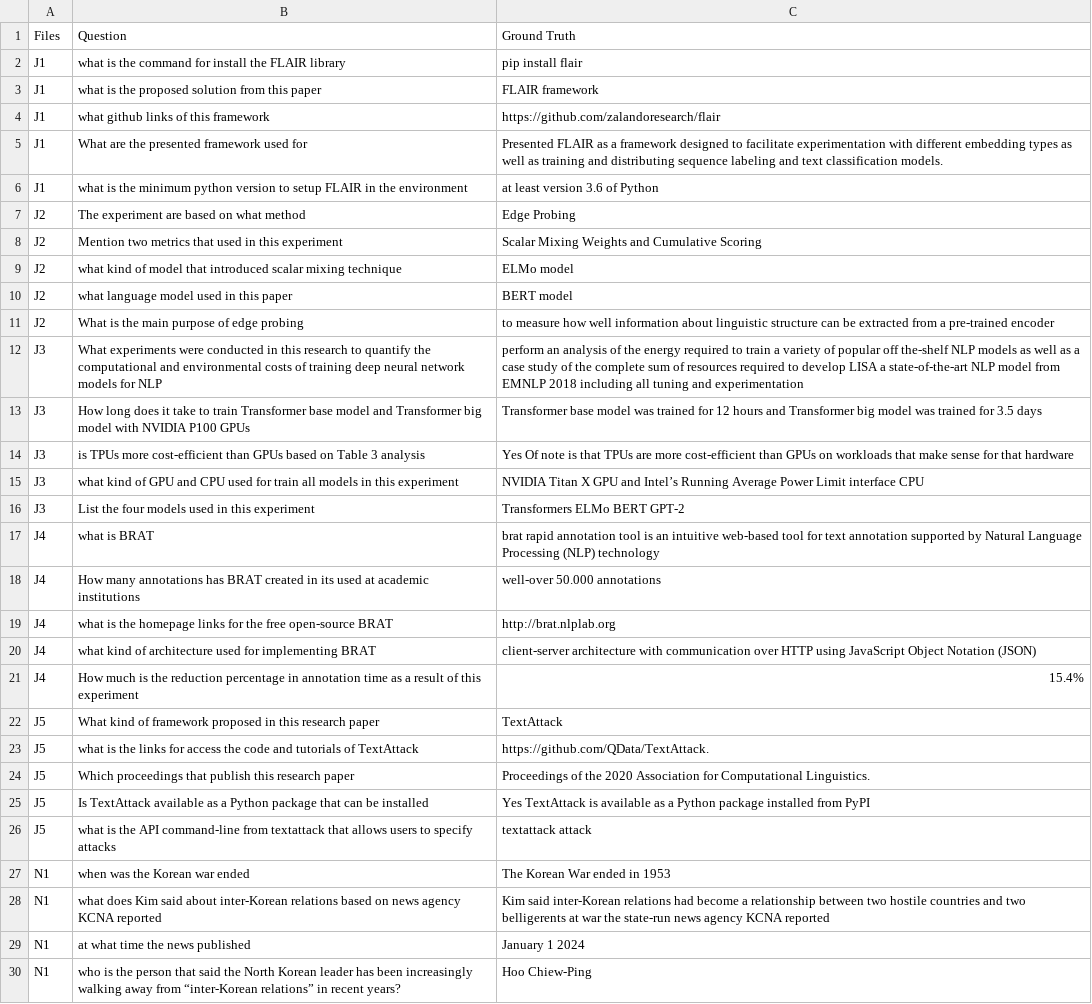
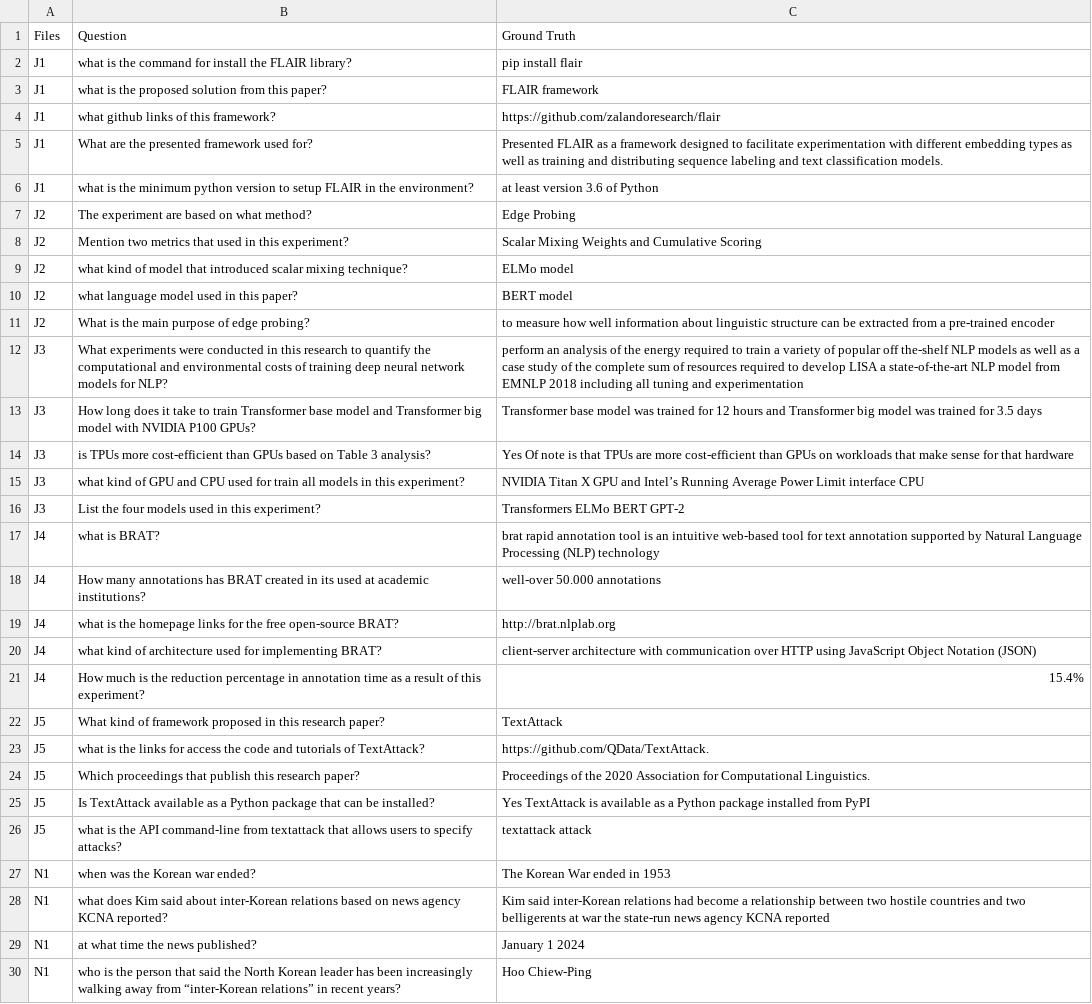
Before and after one commit to kairamilanifitria/Document-QA-dataset, a CSV file: datarag.csv, drawn as a sheet; only a part is shown; the diff covers the shown part only; the diff names each change by its address in the sheet, - before the commit and + after, or states it on an @@ line.

Commit message:
Update datarag.csv

```diff
--- a/datarag.csv
+++ b/datarag.csv
-B2: …the FLAIR library
+B2: …the FLAIR library?
-B3: …from this paper
+B3: …from this paper?
-B4: what github links of this framework
+B4: what github links of this framework?
-B5: What are the presented framework used for
+B5: What are the presented framework used for?
-B6: …in the environment
+B6: …in the environment?
-B7: The experiment are based on what method
+B7: The experiment are based on what method?
-B8: …in this experiment
+B8: …in this experiment?
-B9: …scalar mixing technique
+B9: …scalar mixing technique?
-B10: what language model used in this paper
+B10: what language model used in this paper?
-B11: What is the main purpose of edge probing
+B11: What is the main purpose of edge probing?
-B12: …models for NLP
+B12: …models for NLP?
-B13: …NVIDIA P100 GPUs
+B13: …NVIDIA P100 GPUs?
-B14: …Table 3 analysis
+B14: …Table 3 analysis?
-B15: …in this experiment
+B15: …in this experiment?
-B16: List the four models used in this experiment
+B16: List the four models used in this experiment?
-B17: what is BRAT
+B17: what is BRAT?
-B18: …at academic institutions
+B18: …at academic institutions?
-B19: …free open-source BRAT
+B19: …free open-source BRAT?
-B20: …for implementing BRAT
+B20: …for implementing BRAT?
-B21: …of this experiment
+B21: …of this experiment?
-B22: …this research paper
+B22: …this research paper?
-B23: …tutorials of TextAttack
+B23: …tutorials of TextAttack?
-B24: …this research paper
+B24: …this research paper?
-B25: …can be installed
+B25: …can be installed?
-B26: …to specify attacks
+B26: …to specify attacks?
-B27: when was the Korean war ended
+B27: when was the Korean war ended?
-B28: …agency KCNA reported
+B28: …agency KCNA reported?
-B29: at what time the news published
+B29: at what time the news published?
```
Also changed, not shown: 71 edited cells elsewhere in this file.
